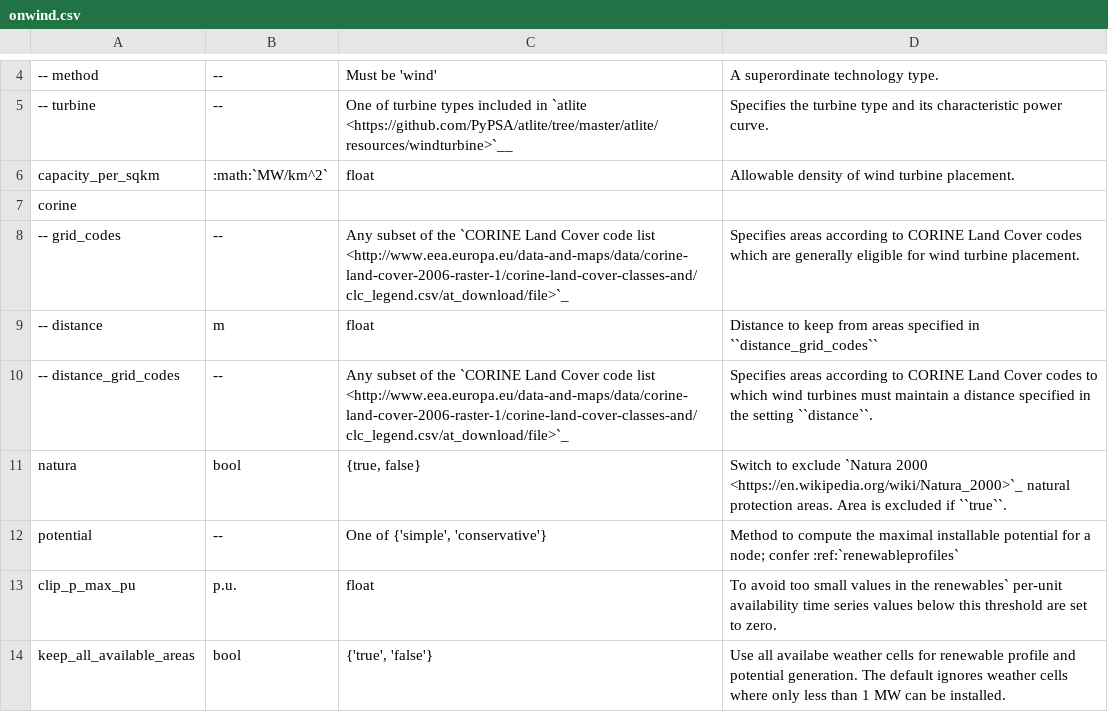
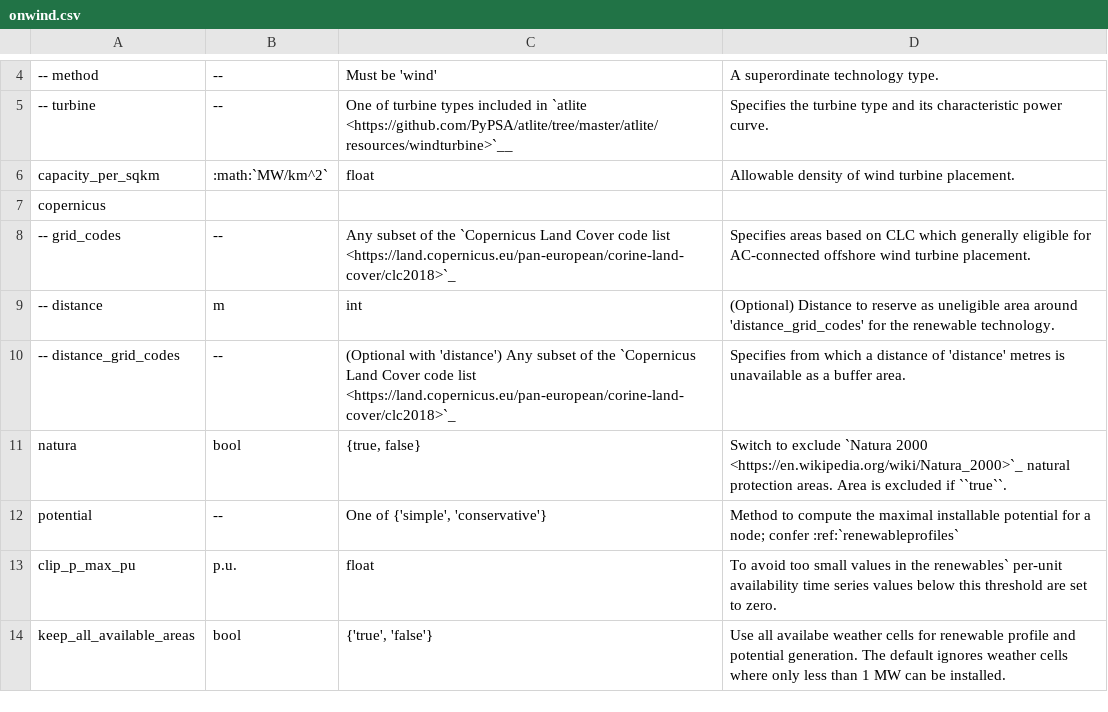
Before and after one commit to pz-max/pypsa-earth-test, a CSV file: doc/configtables/onwind.csv, drawn as a sheet; only a part is shown, gaps mark what is left out; the diff names each change by its address in the sheet, - before the commit and + after, or states it on an @@ line.

```diff
--- a/doc/configtables/onwind.csv
+++ b/doc/configtables/onwind.csv
-A7: corine
+A7: copernicus
-C8: …of the `CORINE Land Cover code list <http://www.eea.europa.eu/data-and-maps/data/corine-land-cover-2006-raster-1/corine-land-cover-classes-and/clc_legend.csv/at_download/file>`_
+C8: …of the `Copernicus Land Cover code list <https://land.copernicus.eu/pan-european/corine-land-cover/clc2018>`_
-D8: Specifies areas according to CORINE Land Cover codes which are generally eligible for wind turbine…
+D8: Specifies areas based on CLC which generally eligible for AC-connected offshore wind turbine…
-C9: float
+C9: int
-D9: Distance to keep from areas specified in ``distance_grid_codes``
+D9: (Optional) Distance to reserve as uneligible area around 'distance_grid_codes' for the renewable technology.
-C10: Any subset of the `CORINE Land Cover code list <http://www.eea.europa.eu/data-and-maps/data/corine-land-cover-2006-raster-1/corine-land-cover-classes-and/clc_legend.csv/at_download/file>`_
+C10: (Optional with 'distance') Any subset of the `Copernicus Land Cover code list <https://land.copernicus.eu/pan-european/corine-land-cover/clc2018>`_
-D10: Specifies areas according to CORINE Land Cover codes to which wind turbines must maintain a distance specified in the setting ``distance``.
+D10: Specifies from which a distance of 'distance' metres is unavailable as a buffer area.
```
Also changed, not shown: doc/configtables/offwind-ac.csv, doc/configtables/offwind-dc.csv, 5 other files.
